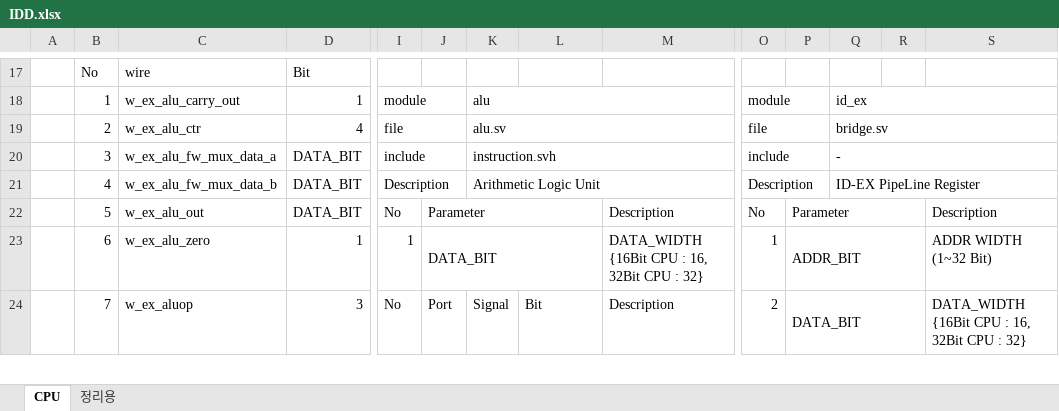
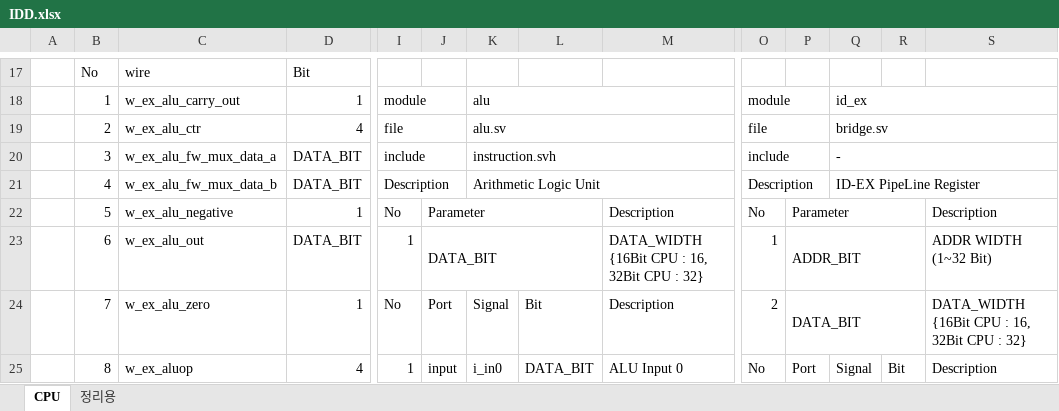
Before and after one commit to KanggJongghyeon/SoC_Design, an Excel workbook: document/IDD.xlsx, sheet CPU, drawn as a sheet; only a part is shown, gaps mark what is left out; values as stored, in another font and other column widths than the file's, no cell formats; removed rows and columns are numbered as before the commit, all else as after; rows hold the shown columns only; the diff covers the shown part only; the diff names each change by its address in the sheet, - before the commit and + after, or states it on an @@ line.

```diff
--- a/document/IDD.xlsx (sheet CPU)
+++ b/document/IDD.xlsx (sheet CPU)
+row 22:  | 5 | w_ex_alu_negative | 1 | No | Parameter |  |  | Description | No | Parameter |  |  | Description
-B23: 5
+B23: 6
-I23: No
+I23: 1
-J23: Parameter
+J23: DATA_BIT
-M23: Description
+M23: DATA_WIDTH {16Bit CPU : 16, 32Bit CPU : 32}
-O23: No
+O23: 1
-P23: Parameter
+P23: ADDR_BIT
-S23: Description
+S23: ADDR WIDTH (1~32 Bit)
-B24: 6
+B24: 7
-I24: 1
+I24: No
-J24: DATA_BIT
+J24: Port
-J23:L23 merged
-K24: (empty)
+K24: Signal
-L24: (empty)
+L24: Bit
-M24: DATA_WIDTH {16Bit CPU : 16, 32Bit CPU : 32}
+M24: Description
-O24: 1
+O24: 2
-P24: ADDR_BIT
+P24: DATA_BIT
-S24: ADDR WIDTH (1~32 Bit)
+S24: DATA_WIDTH {16Bit CPU : 16, 32Bit CPU : 32}
-B25: 7
+B25: 8
-D25: 3
+D25: 4
-I25: No
+I25: 1
-J25: Port
+J25: input
-K25: Signal
+K25: i_in0
-L25: Bit
+L25: DATA_BIT
-M25: Description
+M25: ALU Input 0
-O25: 2
+O25: No
-P25: DATA_BIT
+P25: Port
-P24:R24 merged
-Q25: (empty)
+Q25: Signal
-R25: (empty)
+R25: Bit
-S25: DATA_WIDTH {16Bit CPU : 16, 32Bit CPU : 32}
+S25: Description
```
Also changed, not shown: 398 edited cells and merged cells elsewhere in this sheet, cell formats, 8 other files.
